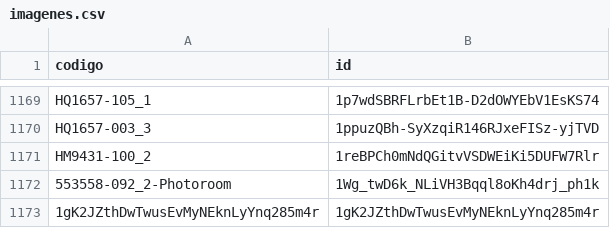
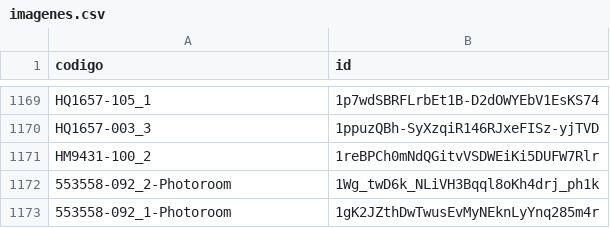
Before and after one commit to luisob10/repositorio_imagenes, a CSV file: imagenes.csv, drawn as a sheet; only a part is shown, gaps mark what is left out.

Commit message:
imagenes.csv

```diff
--- a/imagenes.csv
+++ b/imagenes.csv
@@ -1172,2 +1172,2 @@ HM9431-100_2,1reBPCh0mNdQGitvVSDWEiKi5DUFW7Rlr
 553558-092_2-Photoroom,1Wg_twD6k_NLiVH3Bqql8oKh4drj_ph1k
-1gK2JZthDwTwusEvMyNEknLyYnq285m4r,1gK2JZthDwTwusEvMyNEknLyYnq285m4r
+553558-092_1-Photoroom,1gK2JZthDwTwusEvMyNEknLyYnq285m4r
```
